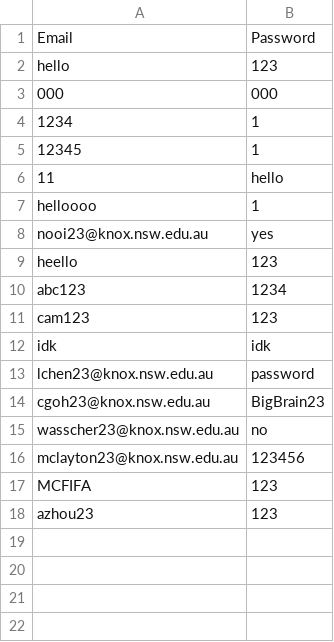
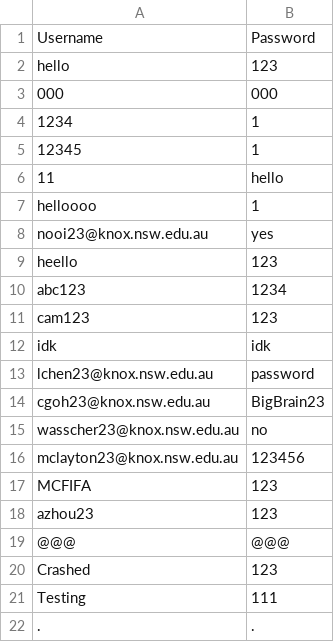
Before and after one commit to n-ooi/MajorProject, a CSV file: login-details.csv, drawn as a sheet.

```diff
--- a/login-details.csv
+++ b/login-details.csv
@@ -1,2 +1,2 @@
-Email,Password
+Username,Password
 hello,123
@@ -18 +18,5 @@ MCFIFA,123
 azhou23,123
+@@@,@@@
+Crashed,123
+Testing,111
+.,.
```
Also changed, not shown: 2 other files.
